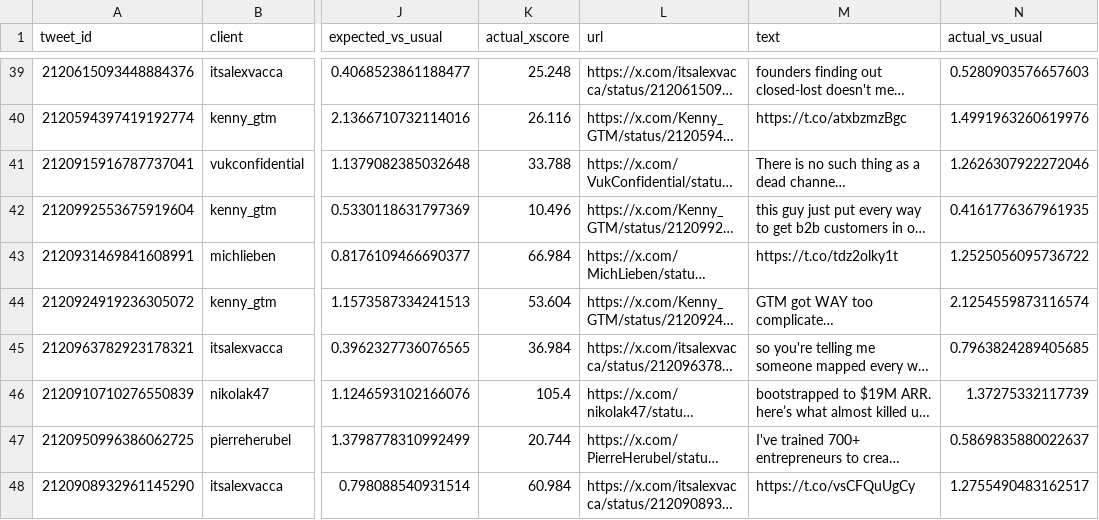
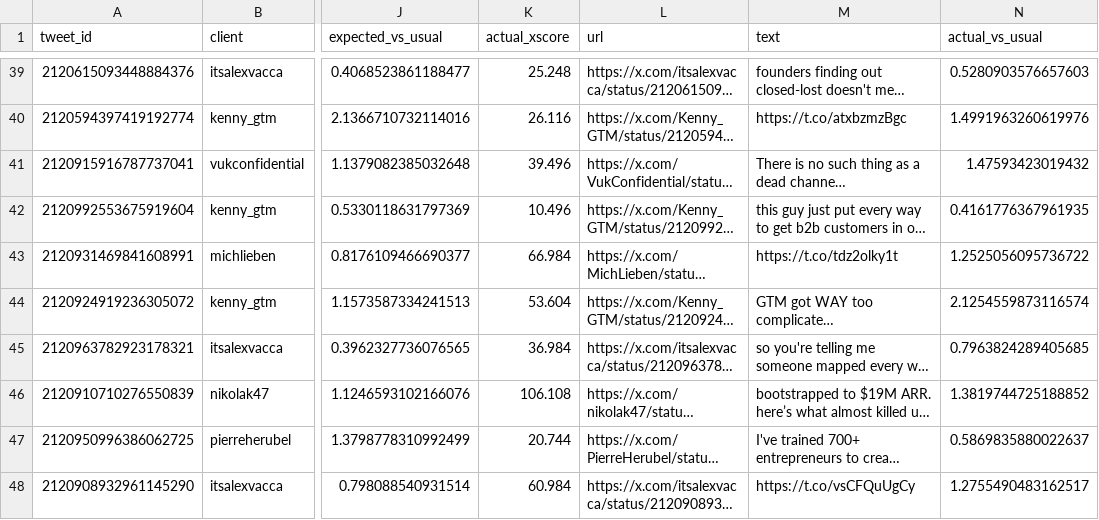
Before and after one commit to Sai-Prashanth123/Audience-Seeding, a CSV file: reports/1D_live.csv, drawn as a sheet; only a part is shown, gaps mark what is left out; long unchanged cells end in …; the diff covers the shown part only; the diff names each change by its address in the sheet, - before the commit and + after, or states it on an @@ line.

```diff
--- a/reports/1D_live.csv
+++ b/reports/1D_live.csv
-K41 (actual_xscore): 33.788
+K41 (actual_xscore): 39.496
-N41 (actual_vs_usual): 1.2626307922272046
+N41 (actual_vs_usual): 1.47593423019432
-K46 (actual_xscore): 105.4
+K46 (actual_xscore): 106.108
-N46 (actual_vs_usual): 1.37275332117739
+N46 (actual_vs_usual): 1.3819744725188852
```
Also changed, not shown: 12 edited cells elsewhere in this file, data/ledger/post_engagers.csv, data/ledger/snapshots.csv, 4 other files.
